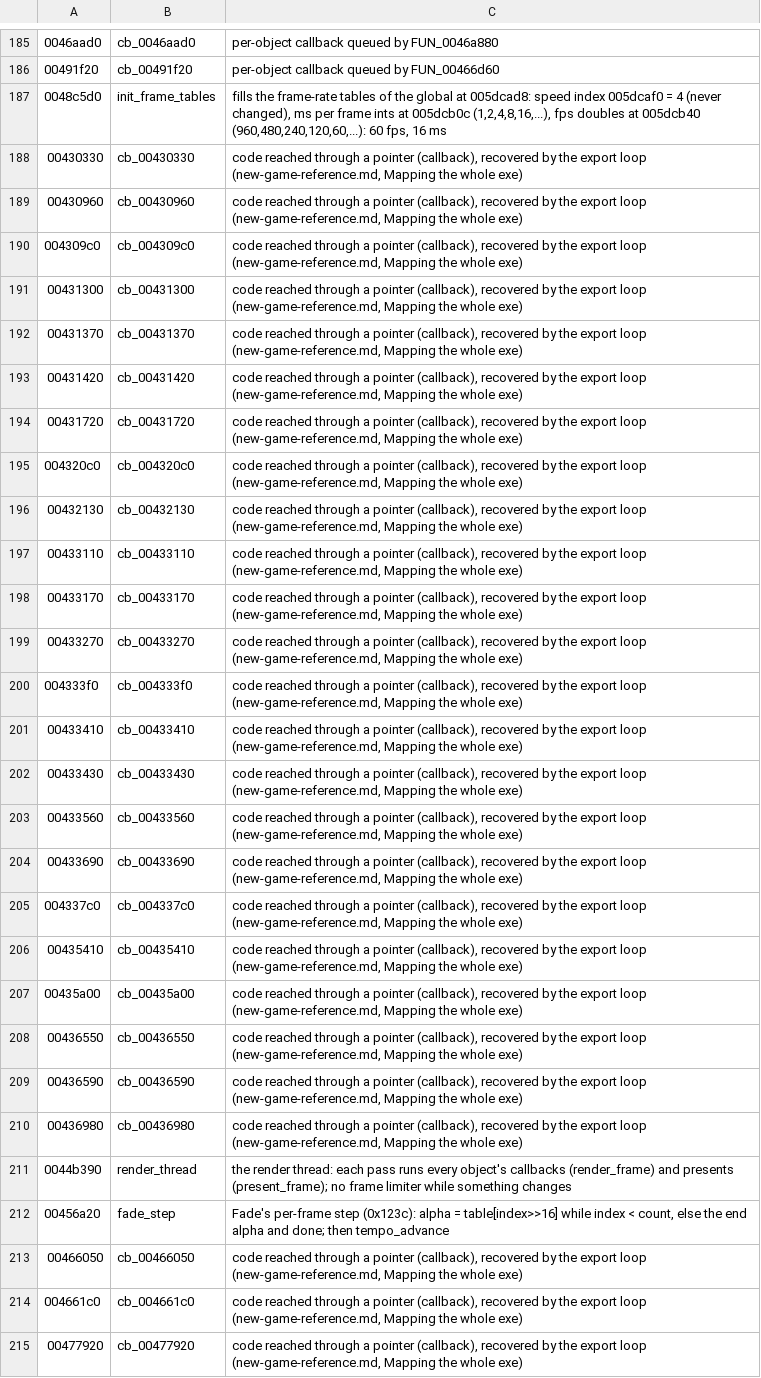
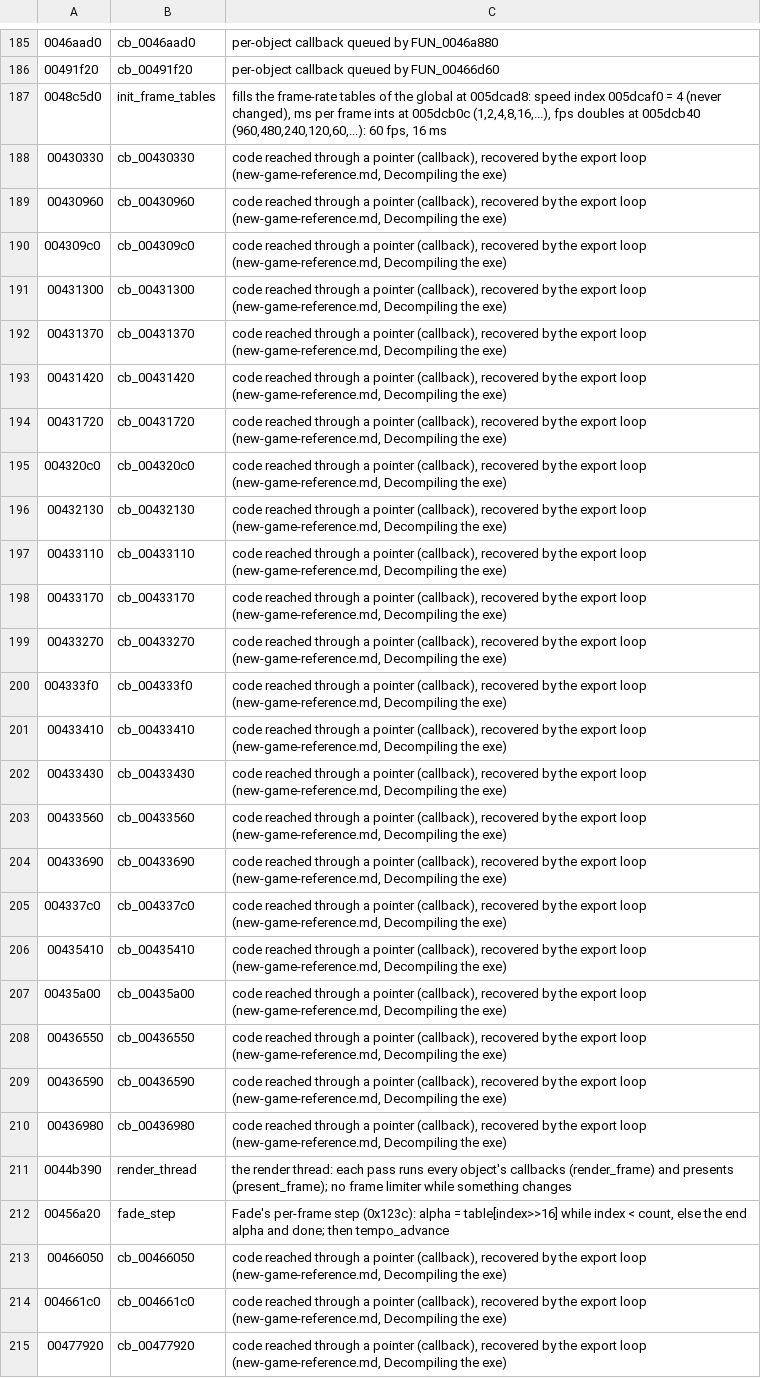
Before and after one commit to blankiekun/conscripter-convert, a TSV file: research/nitroplus/names.tsv, drawn as a sheet; only a part is shown, gaps mark what is left out; the diff covers the shown part only; the diff names each change by its address in the sheet, - before the commit and + after, or states it on an @@ line.

Commit message:
Chores 2026-10-24b (#669)
* new-game: byte coverage, frame waits, alpha, RNG checks

* lead: drop the weekly usage question (user 2026-10-22)

* conv-cons: put ops.rs doc comments on their functions

* alloc: name the %2000-%4095 range in the header

* source_lint: a file-level //! src: covers the whole file

* Repoint citations of removed doc headings

```diff
--- a/research/nitroplus/names.tsv
+++ b/research/nitroplus/names.tsv
-C188:C210: …loop (new-game-reference.md, Mapping the whole exe)
+C188:C210: …loop (new-game-reference.md, Decompiling the exe)
-C213:C215: …loop (new-game-reference.md, Mapping the whole exe)
+C213:C215: …loop (new-game-reference.md, Decompiling the exe)
```
Also changed, not shown: 16 edited cells elsewhere in this file, research/oretsuba/names.tsv, 20 other files.
